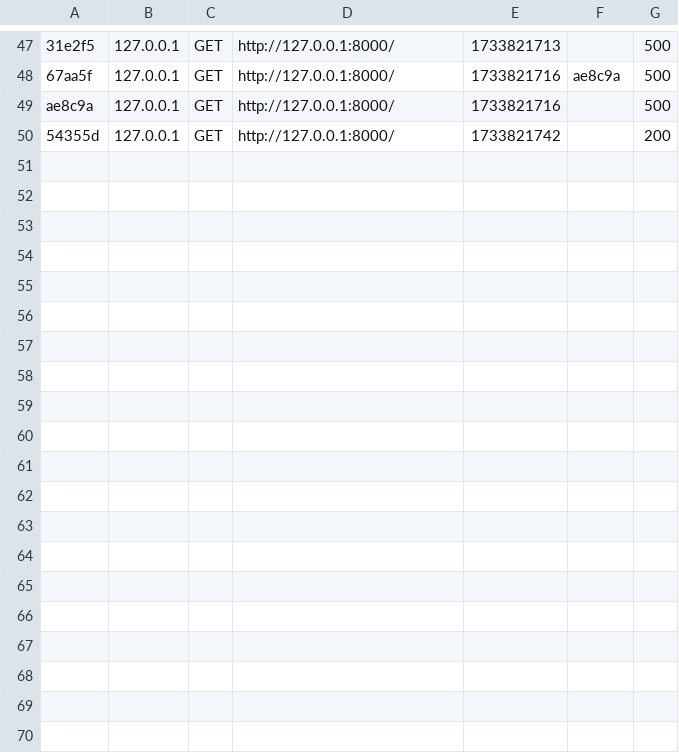
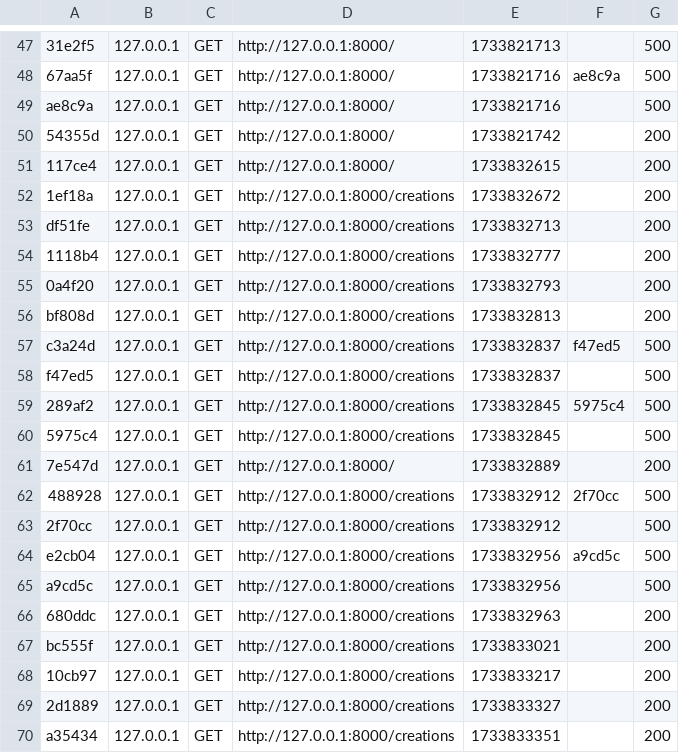
Before and after one commit to Sihtta/portfolio, a CSV file: var/cache/dev/profiler/index.csv, drawn as a sheet; only a part is shown, gaps mark what is left out; the diff covers the shown part only.

```diff
--- a/var/cache/dev/profiler/index.csv
+++ b/var/cache/dev/profiler/index.csv
@@ -50 +50,21 @@ ae8c9a,127.0.0.1,GET,http://127.0.0.1:8000/,1733821716,,500
 54355d,127.0.0.1,GET,http://127.0.0.1:8000/,1733821742,,200
+117ce4,127.0.0.1,GET,http://127.0.0.1:8000/,1733832615,,200
+1ef18a,127.0.0.1,GET,http://127.0.0.1:8000/creations,1733832672,,200
+df51fe,127.0.0.1,GET,http://127.0.0.1:8000/creations,1733832713,,200
+1118b4,127.0.0.1,GET,http://127.0.0.1:8000/creations,1733832777,,200
+0a4f20,127.0.0.1,GET,http://127.0.0.1:8000/creations,1733832793,,200
+bf808d,127.0.0.1,GET,http://127.0.0.1:8000/creations,1733832813,,200
+c3a24d,127.0.0.1,GET,http://127.0.0.1:8000/creations,1733832837,f47ed5,500
+f47ed5,127.0.0.1,GET,http://127.0.0.1:8000/creations,1733832837,,500
+289af2,127.0.0.1,GET,http://127.0.0.1:8000/creations,1733832845,5975c4,500
+5975c4,127.0.0.1,GET,http://127.0.0.1:8000/creations,1733832845,,500
+7e547d,127.0.0.1,GET,http://127.0.0.1:8000/,1733832889,,200
+488928,127.0.0.1,GET,http://127.0.0.1:8000/creations,1733832912,2f70cc,500
+2f70cc,127.0.0.1,GET,http://127.0.0.1:8000/creations,1733832912,,500
+e2cb04,127.0.0.1,GET,http://127.0.0.1:8000/creations,1733832956,a9cd5c,500
+a9cd5c,127.0.0.1,GET,http://127.0.0.1:8000/creations,1733832956,,500
+680ddc,127.0.0.1,GET,http://127.0.0.1:8000/creations,1733832963,,200
+bc555f,127.0.0.1,GET,http://127.0.0.1:8000/creations,1733833021,,200
+10cb97,127.0.0.1,GET,http://127.0.0.1:8000/creations,1733833217,,200
+2d1889,127.0.0.1,GET,http://127.0.0.1:8000/creations,1733833327,,200
+a35434,127.0.0.1,GET,http://127.0.0.1:8000/creations,1733833351,,200
```
Also changed, not shown: 11 added rows elsewhere in this file, 11 other files.
